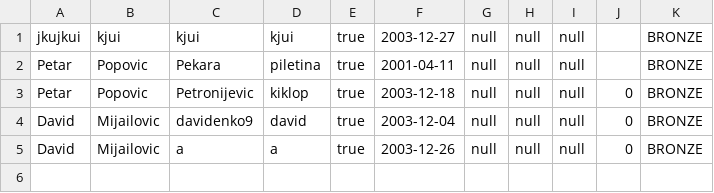
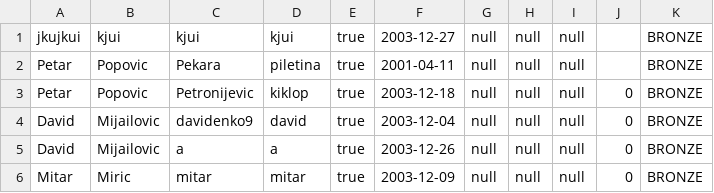
Before and after one commit to Petarpop202/WEB-ProjekatE2, a CSV file: WebContent/data/Customers.csv, drawn as a sheet; the diff names each change by its address in the sheet, - before the commit and + after, or states it on an @@ line.

```diff
--- a/WebContent/data/Customers.csv
+++ b/WebContent/data/Customers.csv
+row 6: Mitar | Miric | mitar | mitar | true | 2003-12-09 | null | null | null | 0 | BRONZE
```
Also changed, not shown: WebContent/data/SportsFacility.csv, 11 other files.
